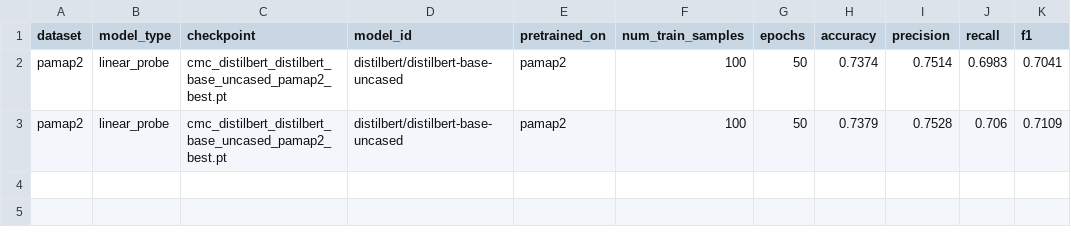
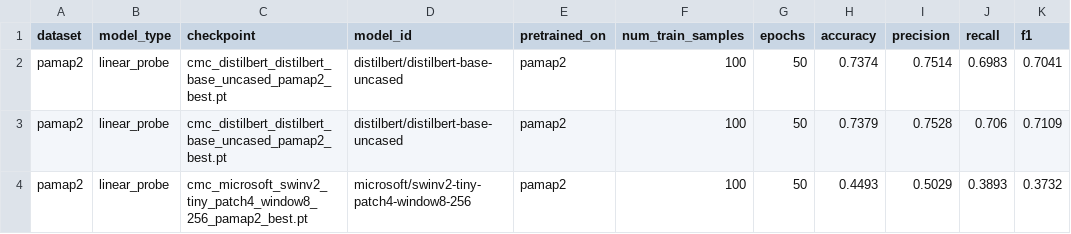
Before and after one commit to jlstdio/DNN-Learning-Method-Baseline-Implementation, a CSV file: downstream_task/results/linear_probe_cmc_pamap2/linear_probe_results.csv, drawn as a sheet; the diff names each change by its address in the sheet, - before the commit and + after, or states it on an @@ line.

```diff
--- a/downstream_task/results/linear_probe_cmc_pamap2/linear_probe_results.csv
+++ b/downstream_task/results/linear_probe_cmc_pamap2/linear_probe_results.csv
+row 4: pamap2 | linear_probe | cmc_microsoft_swinv2_tiny_patch4_window8_256_pamap2_best.pt | microsoft/swinv2-tiny-patch4-window8-256 | pamap2 | 100 | 50 | 0.4493 | 0.5029 | 0.3893 | 0.3732
```
Also changed, not shown: downstream_task/results/linear_probe_limu_bert_pamap2/linear_probe_results.csv, downstream_task/results/linear_probe_simclr_pamap2/linear_probe_results.csv, 11 other files.
